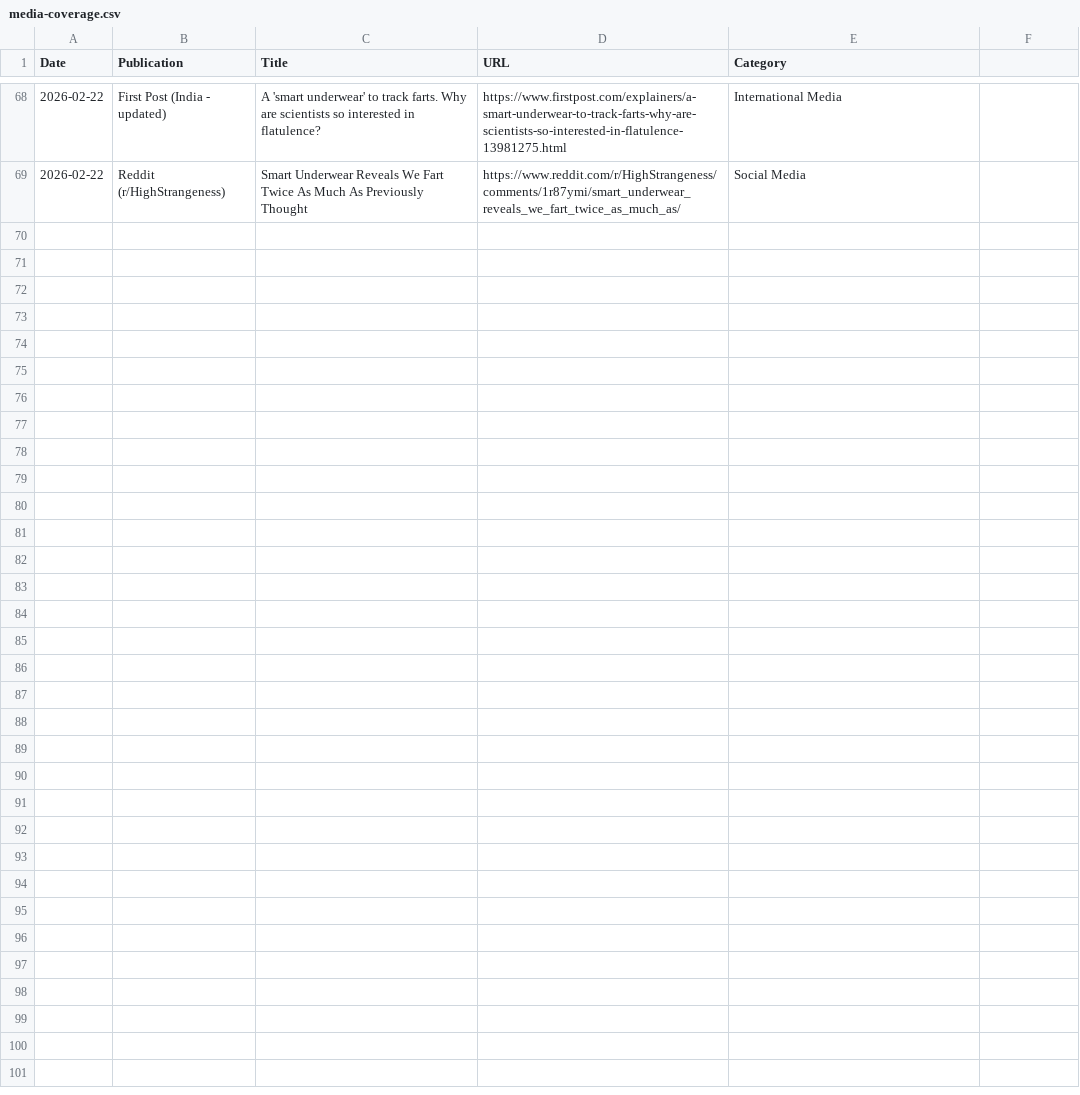
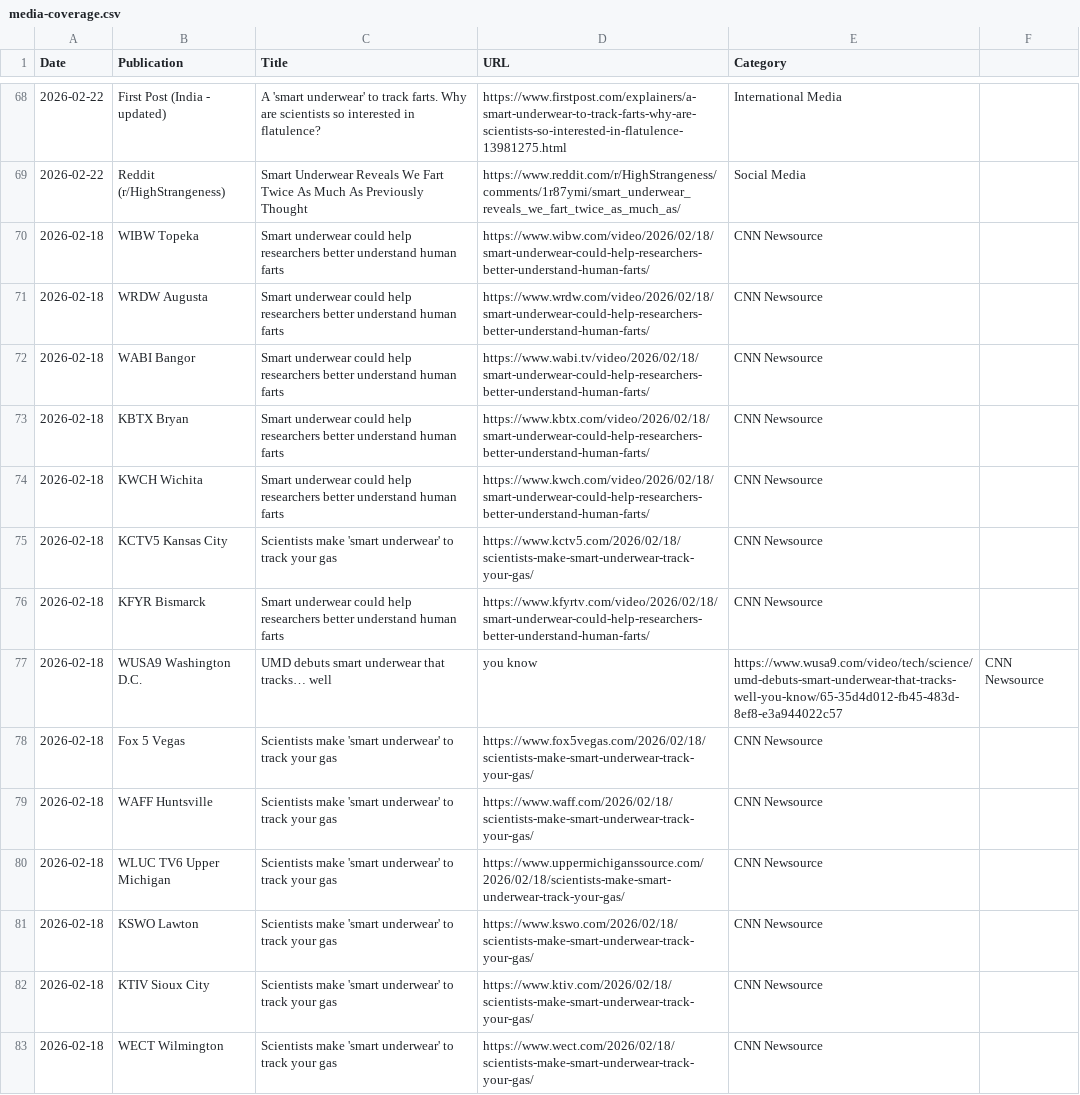
Before and after one commit to brantley-hall/human-flatus-atlas, a CSV file: media-coverage.csv, drawn as a sheet; only a part is shown, gaps mark what is left out; the diff covers the shown part only; the diff names each change by its address in the sheet, - before the commit and + after, or states it on an @@ line.

Commit message:
Update media-coverage.csv with all new CNN Newsource and Local Twists stations
- Added 20 new CNN Newsource stations (WIBW, WRDW, WABI, KBTX, KWCH, KCTV5, KFYR, WUSA9, Fox 5 Vegas, WAFF, WLUC, KSWO, KTIV, WECT, WHSV, WSMV, WDAM, WLOX, WTVM, WALB)
- Added 9 Local Twists stations (WDRB Louisville x2, WWAY TV3, Local 12 Cincinnati, Valley Vanguard SVSU, 10News San Diego, The Georgia Sun)
- Total: 96 entries in comprehensive media database
- All stations from the interactive map now documented in spreadsheet

```diff
--- a/media-coverage.csv
+++ b/media-coverage.csv
+row 70: 2026-02-18 | WIBW Topeka | Smart underwear could help researchers better understand human farts | https://www.wibw.com/video/2026/02/18/smart-underwear-could-help-researchers-better-understand-human-farts/ | CNN Newsource
+row 71: 2026-02-18 | WRDW Augusta | Smart underwear could help researchers better understand human farts | https://www.wrdw.com/video/2026/02/18/smart-underwear-could-help-researchers-better-understand-human-farts/ | CNN Newsource
+row 72: 2026-02-18 | WABI Bangor | Smart underwear could help researchers better understand human farts | https://www.wabi.tv/video/2026/02/18/smart-underwear-could-help-researchers-better-understand-human-farts/ | CNN Newsource
+row 73: 2026-02-18 | KBTX Bryan | Smart underwear could help researchers better understand human farts | https://www.kbtx.com/video/2026/02/18/smart-underwear-could-help-researchers-better-understand-human-farts/ | CNN Newsource
+row 74: 2026-02-18 | KWCH Wichita | Smart underwear could help researchers better understand human farts | https://www.kwch.com/video/2026/02/18/smart-underwear-could-help-researchers-better-understand-human-farts/ | CNN Newsource
+row 75: 2026-02-18 | KCTV5 Kansas City | Scientists make 'smart underwear' to track your gas | https://www.kctv5.com/2026/02/18/scientists-make-smart-underwear-track-your-gas/ | CNN Newsource
+row 76: 2026-02-18 | KFYR Bismarck | Smart underwear could help researchers better understand human farts | https://www.kfyrtv.com/video/2026/02/18/smart-underwear-could-help-researchers-better-understand-human-farts/ | CNN Newsource
+row 77: 2026-02-18 | WUSA9 Washington D.C. | UMD debuts smart underwear that tracks… well | you know | https://www.wusa9.com/video/tech/science/umd-debuts-smart-underwear-that-tracks-well-you-know/65-35d4d012-fb45-483d-8ef8-e3a944022c57 | CNN Newsource
+row 78: 2026-02-18 | Fox 5 Vegas | Scientists make 'smart underwear' to track your gas | https://www.fox5vegas.com/2026/02/18/scientists-make-smart-underwear-track-your-gas/ | CNN Newsource
+row 79: 2026-02-18 | WAFF Huntsville | Scientists make 'smart underwear' to track your gas | https://www.waff.com/2026/02/18/scientists-make-smart-underwear-track-your-gas/ | CNN Newsource
+row 80: 2026-02-18 | WLUC TV6 Upper Michigan | Scientists make 'smart underwear' to track your gas | https://www.uppermichiganssource.com/2026/02/18/scientists-make-smart-underwear-track-your-gas/ | CNN Newsource
+row 81: 2026-02-18 | KSWO Lawton | Scientists make 'smart underwear' to track your gas | https://www.kswo.com/2026/02/18/scientists-make-smart-underwear-track-your-gas/ | CNN Newsource
+row 82: 2026-02-18 | KTIV Sioux City | Scientists make 'smart underwear' to track your gas | https://www.ktiv.com/2026/02/18/scientists-make-smart-underwear-track-your-gas/ | CNN Newsource
+row 83: 2026-02-18 | WECT Wilmington | Scientists make 'smart underwear' to track your gas | https://www.wect.com/2026/02/18/scientists-make-smart-underwear-track-your-gas/ | CNN Newsource
```
Also changed, not shown: 13 added rows elsewhere in this file.
